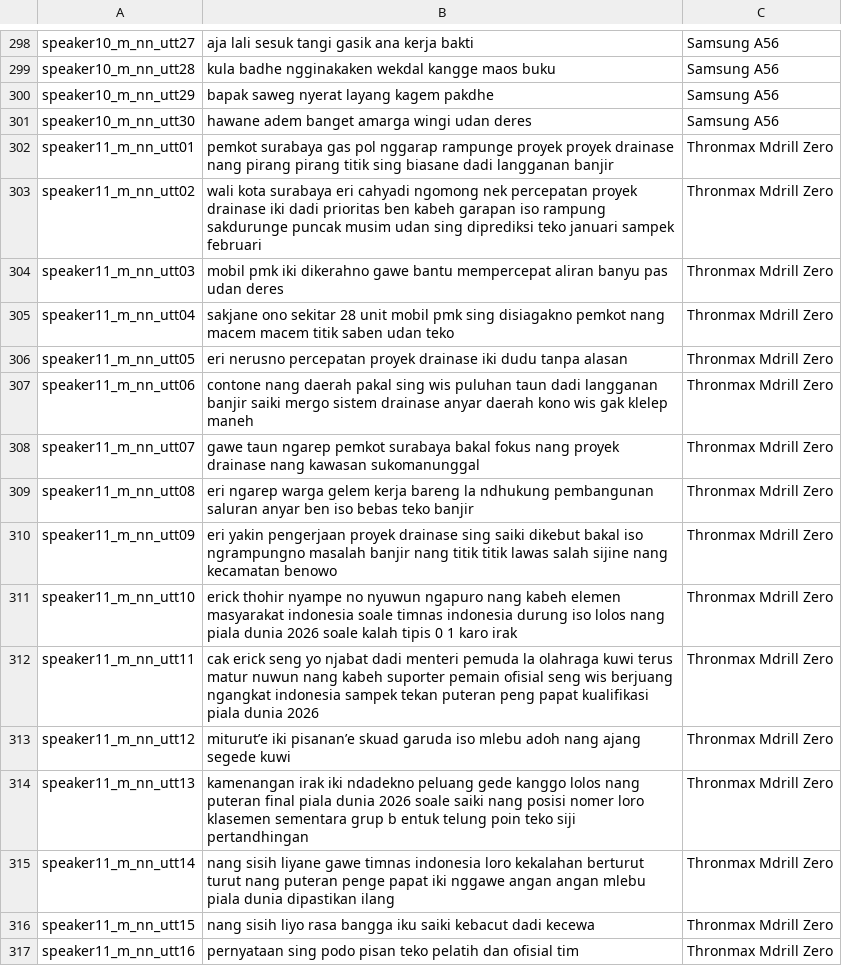
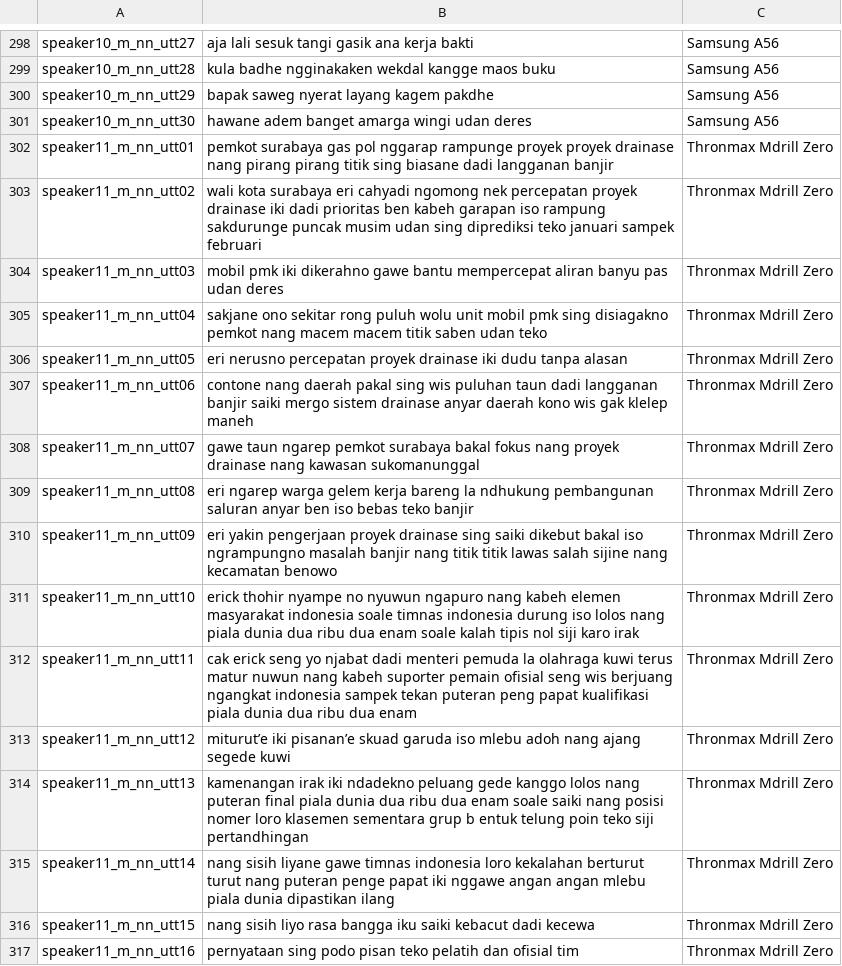
Before and after one commit to ChaiGans/tubes_2_asr_javanese, a CSV file: data/transcripts.csv, drawn as a sheet; only a part is shown, gaps mark what is left out.

Commit message:
chore: manual clean transcript

```diff
--- a/data/transcripts.csv
+++ b/data/transcripts.csv
@@ -304,3 +304,3 @@ speaker11_m_nn_utt02,wali kota surabaya eri cahyadi ngomong nek percepatan proye
 speaker11_m_nn_utt03,mobil pmk iki dikerahno gawe bantu mempercepat aliran banyu pas udan deres,Thronmax Mdrill Zero
-speaker11_m_nn_utt04,sakjane ono sekitar 28 unit mobil pmk sing disiagakno pemkot nang macem macem titik saben udan teko,Thronmax Mdrill Zero
+speaker11_m_nn_utt04,sakjane ono sekitar rong puluh wolu unit mobil pmk sing disiagakno pemkot nang macem macem titik saben udan teko,Thronmax Mdrill Zero
 speaker11_m_nn_utt05,eri nerusno percepatan proyek drainase iki dudu tanpa alasan,Thronmax Mdrill Zero
@@ -310,6 +310,6 @@ speaker11_m_nn_utt08,eri ngarep warga gelem kerja bareng la ndhukung pembangunan
 speaker11_m_nn_utt09,eri yakin pengerjaan proyek drainase sing saiki dikebut bakal iso ngrampungno masalah banjir nang titik titik lawas salah sijine nang kecamatan benowo,Thronmax Mdrill Zero
-speaker11_m_nn_utt10,erick thohir nyampe no nyuwun ngapuro nang kabeh elemen masyarakat indonesia soale timnas indonesia durung iso lolos nang piala dunia 2026 soale kalah tipis 0 1 karo irak,Thronmax Mdrill Zero
-speaker11_m_nn_utt11,cak erick seng yo njabat dadi menteri pemuda la olahraga kuwi terus matur nuwun nang kabeh suporter pemain ofisial seng wis berjuang ngangkat indonesia sampek tekan puteran peng papat kualifikasi piala dunia 2026,Thronmax Mdrill Zero
+speaker11_m_nn_utt10,erick thohir nyampe no nyuwun ngapuro nang kabeh elemen masyarakat indonesia soale timnas indonesia durung iso lolos nang piala dunia dua ribu dua enam soale kalah tipis nol siji karo irak,Thronmax Mdrill Zero
+speaker11_m_nn_utt11,cak erick seng yo njabat dadi menteri pemuda la olahraga kuwi terus matur nuwun nang kabeh suporter pemain ofisial seng wis berjuang ngangkat indonesia sampek tekan puteran peng papat kualifikasi piala dunia dua ribu dua enam,Thronmax Mdrill Zero
 speaker11_m_nn_utt12,miturut’e iki pisanan’e skuad garuda iso mlebu adoh nang ajang segede kuwi,Thronmax Mdrill Zero
-speaker11_m_nn_utt13,kamenangan irak iki ndadekno peluang gede kanggo lolos nang puteran final piala dunia 2026 soale saiki nang posisi nomer loro klasemen sementara grup b entuk telung poin teko siji pertandhingan,Thronmax Mdrill Zero
+speaker11_m_nn_utt13,kamenangan irak iki ndadekno peluang gede kanggo lolos nang puteran final piala dunia dua ribu dua enam soale saiki nang posisi nomer loro klasemen sementara grup b entuk telung poin teko siji pertandhingan,Thronmax Mdrill Zero
 speaker11_m_nn_utt14,nang sisih liyane gawe timnas indonesia loro kekalahan berturut turut nang puteran penge papat iki nggawe angan angan mlebu piala dunia dipastikan ilang,Thronmax Mdrill Zero
```
